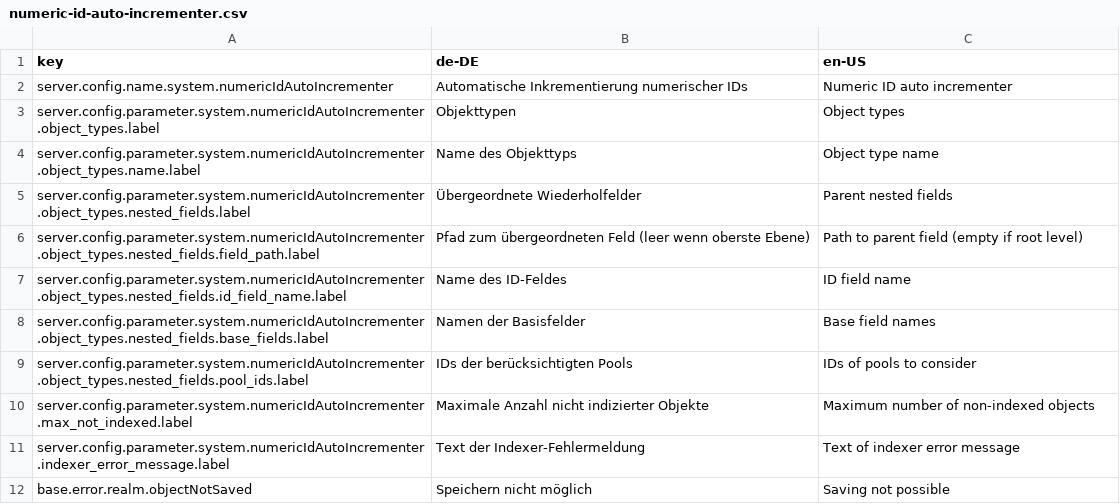
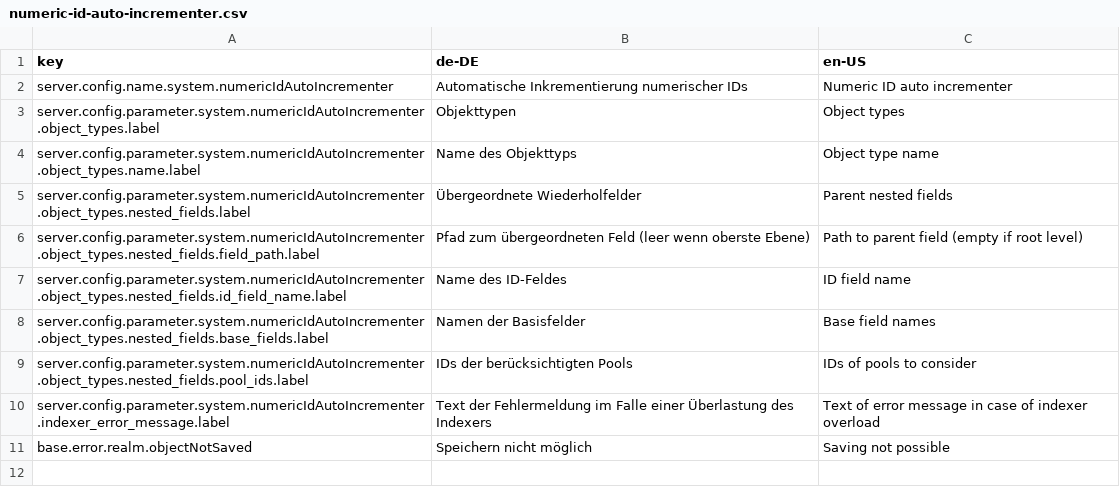
Before and after one commit to programmfabrik/fylr-plugin-numeric-id-auto-incrementer, a CSV file: l10n/numeric-id-auto-incrementer.csv, drawn as a sheet.

Commit message:
Wait for indexer queue to be empty

```diff
--- a/l10n/numeric-id-auto-incrementer.csv
+++ b/l10n/numeric-id-auto-incrementer.csv
@@ -9,4 +9,3 @@ server.config.parameter.system.numericIdAutoIncrementer.object_types.nested_fiel
 server.config.parameter.system.numericIdAutoIncrementer.object_types.nested_fields.pool_ids.label,IDs der berücksichtigten Pools,IDs of pools to consider
-server.config.parameter.system.numericIdAutoIncrementer.max_not_indexed.label,Maximale Anzahl nicht indizierter Objekte,Maximum number of non-indexed objects
-server.config.parameter.system.numericIdAutoIncrementer.indexer_error_message.label,Text der Indexer-Fehlermeldung,Text of indexer error message
+server.config.parameter.system.numericIdAutoIncrementer.indexer_error_message.label,Text der Fehlermeldung im Falle einer Überlastung des Indexers,Text of error message in case of indexer overload
 base.error.realm.objectNotSaved,Speichern nicht möglich,Saving not possible
```
Also changed, not shown: 2 other files.
